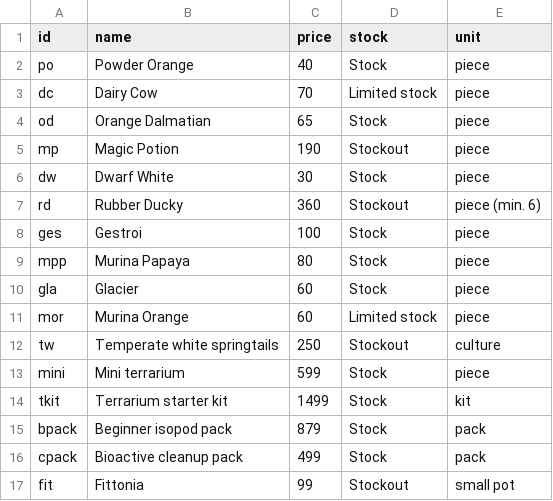
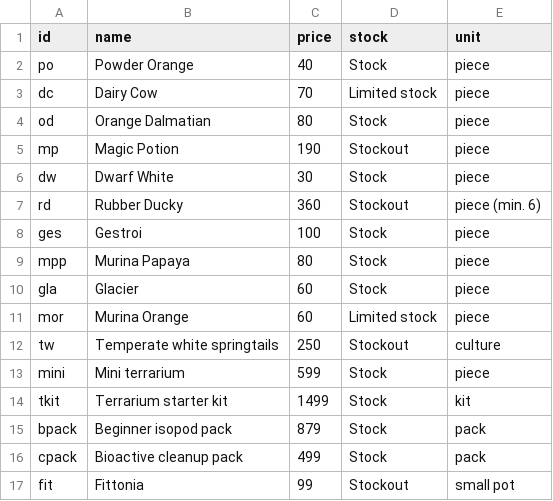
Before and after one commit to justathul/exoticterras, a CSV file: stock.csv, drawn as a sheet.

Commit message:
Update stock.csv

```diff
--- a/stock.csv
+++ b/stock.csv
@@ -3,3 +3,3 @@ po,Powder Orange,40,Stock,piece
 dc,Dairy Cow,70,Limited stock,piece
-od,Orange Dalmatian,65,Stock,piece
+od,Orange Dalmatian,80,Stock,piece
 mp,Magic Potion,190,Stockout,piece
```
